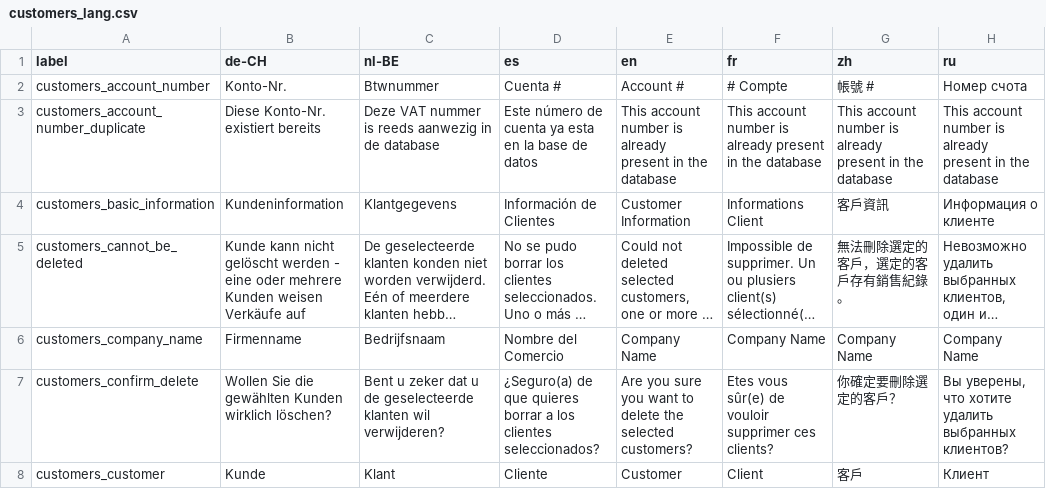
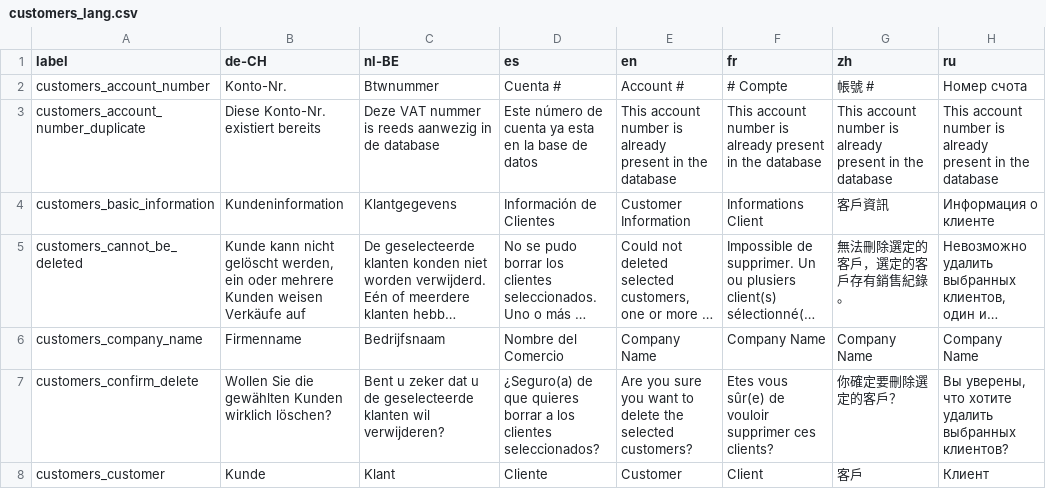
Before and after one commit to opensourcepos/opensourcepos, a CSV file: translations/customers_lang.csv, drawn as a sheet; only a part is shown; long unchanged cells end in …; the diff names each change by its address in the sheet, - before the commit and + after, or states it on an @@ line.

Commit message:
Update customers_lang.csv

```diff
--- a/translations/customers_lang.csv
+++ b/translations/customers_lang.csv
-B5 (de-CH): …nicht gelöscht werden - eine oder mehrere…
+B5 (de-CH): …nicht gelöscht werden, ein oder mehrere…
```
